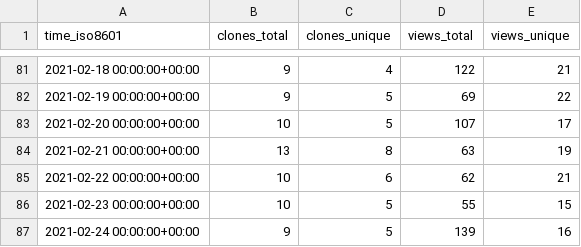
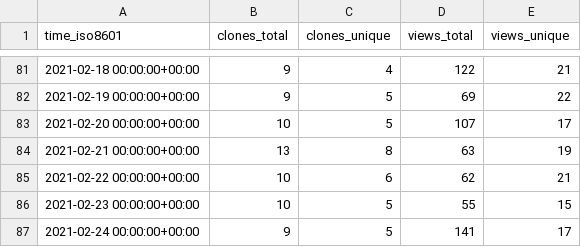
Before and after one commit to jgehrcke/ghrs-test, a CSV file: jgehrcke/covid-19-germany-gae/ghrs-data/views_clones_aggregate.csv, drawn as a sheet; only a part is shown, gaps mark what is left out.

```diff
--- a/jgehrcke/covid-19-germany-gae/ghrs-data/views_clones_aggregate.csv
+++ b/jgehrcke/covid-19-germany-gae/ghrs-data/views_clones_aggregate.csv
@@ -86,2 +86,2 @@ time_iso8601,clones_total,clones_unique,views_total,views_unique
 2021-02-23 00:00:00+00:00,10,5,55,15
-2021-02-24 00:00:00+00:00,9,5,139,16
+2021-02-24 00:00:00+00:00,9,5,141,17
```
Also changed, not shown: 1 other file.
